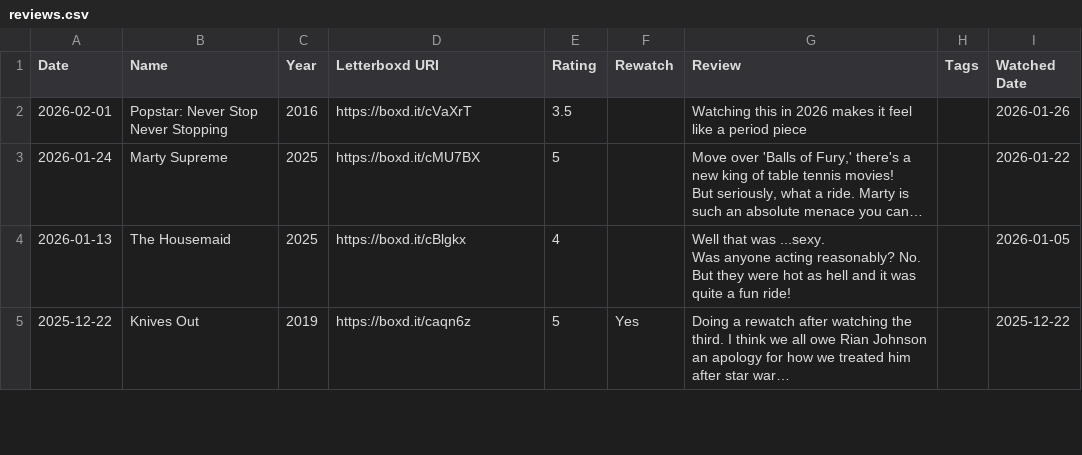
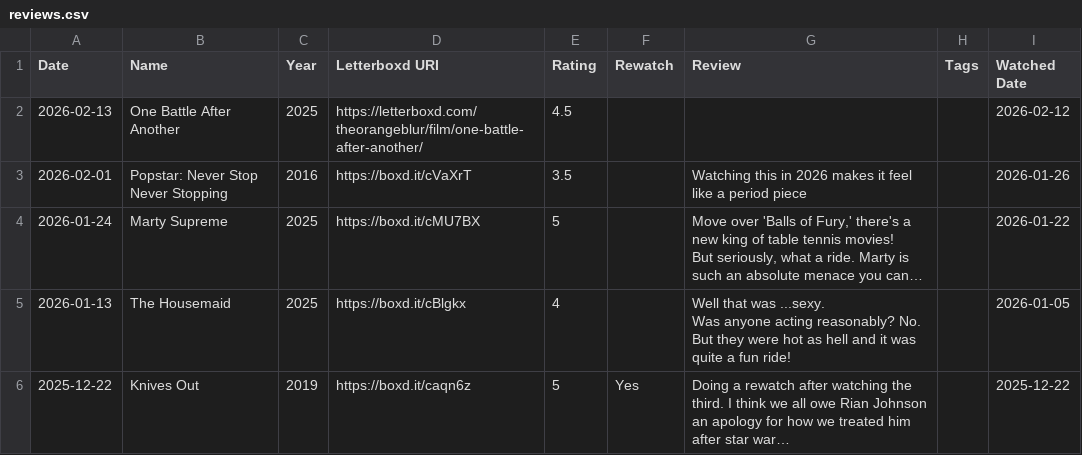
Before and after one commit to theOrangeBlur/What_Is_Emmet_Up_To, a CSV file: Movies/src/reviews.csv, drawn as a sheet; only a part is shown; long unchanged cells end in ….

```diff
--- a/Movies/src/reviews.csv
+++ b/Movies/src/reviews.csv
@@ -1,2 +1,3 @@
 Date,Name,Year,Letterboxd URI,Rating,Rewatch,Review,Tags,Watched Date
+2026-02-13,One Battle After Another,2025,https://letterboxd.com/theorangeblur/film/one-battle-after-another/,4.5,,,,2026-02-12
 2026-02-01,Popstar: Never Stop Never Stopping,2016,https://boxd.it/cVaXrT,3.5,,Watching this in 2026 makes it feel like a period piece,,2026-01-26
```
Also changed, not shown: 2 other files.
